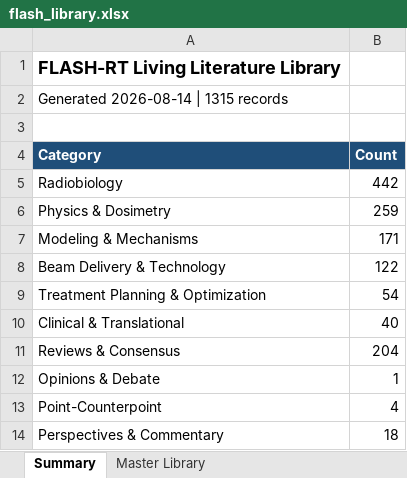
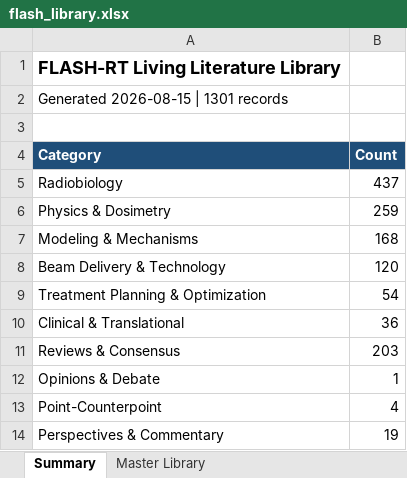
Before and after one commit to aapm-besc-flash/flash-wiki, an Excel workbook: library/flash_library.xlsx, sheet Summary, drawn as a sheet; values as stored, in another font and other column widths than the file's, no borders; the diff names each change by its address in the sheet, - before the commit and + after, or states it on an @@ line.

```diff
--- a/library/flash_library.xlsx (sheet Summary)
+++ b/library/flash_library.xlsx (sheet Summary)
-A2 (Category): Generated 2026-08-14 | 1315 records
+A2 (Category): Generated 2026-08-15 | 1301 records
-B5 (Count): 442
+B5 (Count): 437
-B7 (Count): 171
+B7 (Count): 168
-B8 (Count): 122
+B8 (Count): 120
-B10 (Count): 40
+B10 (Count): 36
-B11 (Count): 204
+B11 (Count): 203
-B14 (Count): 18
+B14 (Count): 19
```
Also changed, not shown: sheet Master Library, 30 other files.
